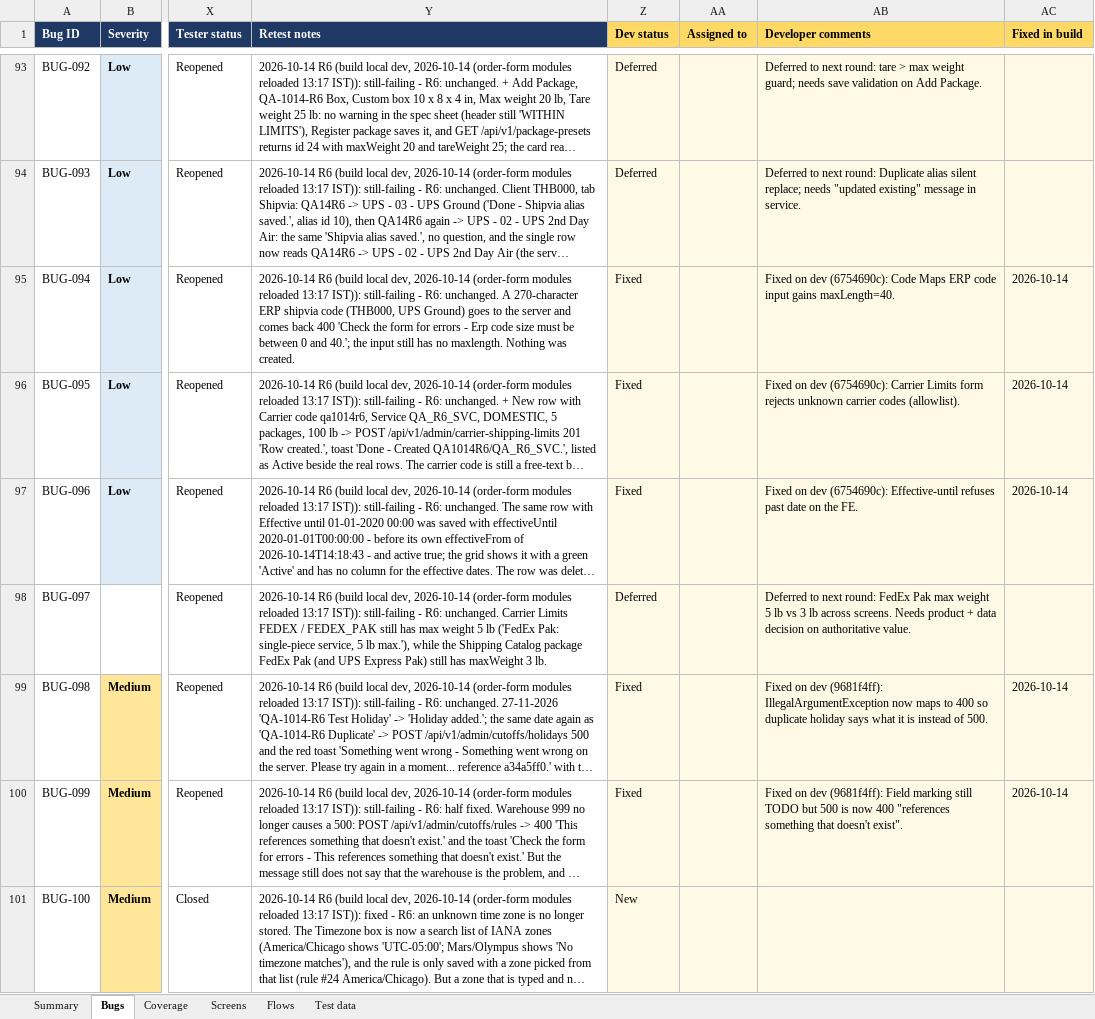
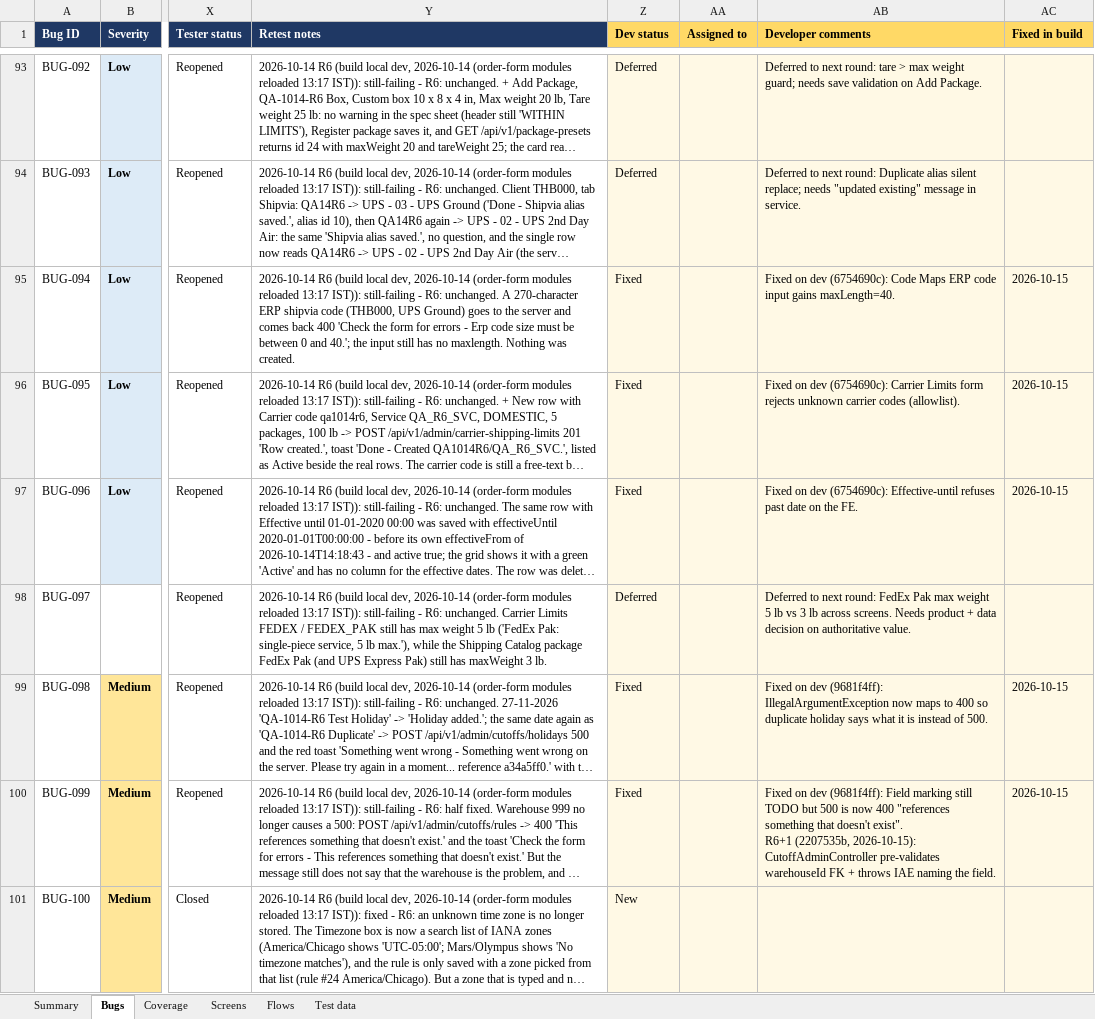
Before and after one commit to maharana2006-tech/thb-shioai, an Excel workbook: docs/audits/Multiship_Bug_List_2026-10-14_R6.xlsx, sheet Bugs, drawn as a sheet; only a part is shown, gaps mark what is left out; long unchanged cells end in …; values as stored, in another font and other column widths than the file's, no borders; ↵ is a line break in a cell; the diff covers the shown part only; the diff names each change by its address in the sheet, - before the commit and + after, or states it on an @@ line.

```diff
--- a/docs/audits/Multiship_Bug_List_2026-10-14_R6.xlsx (sheet Bugs)
+++ b/docs/audits/Multiship_Bug_List_2026-10-14_R6.xlsx (sheet Bugs)
-AC95:AC97 (Fixed in build): 2026-10-14
+AC95:AC97 (Fixed in build): 2026-10-15
-AC99:AC100 (Fixed in build): 2026-10-14
+AC99:AC100 (Fixed in build): 2026-10-15
-AB100 (Developer comments): …doesn't exist".
+AB100 (Developer comments): …doesn't exist". ↵ R6+1 (2207535b, 2026-10-15): CutoffAdminController pre-validates warehouseId FK + throws IAE naming the field.
```
Also changed, not shown: 39 edited cells elsewhere in this sheet, 1 other file.
